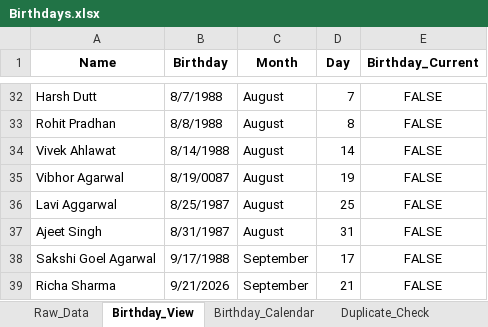
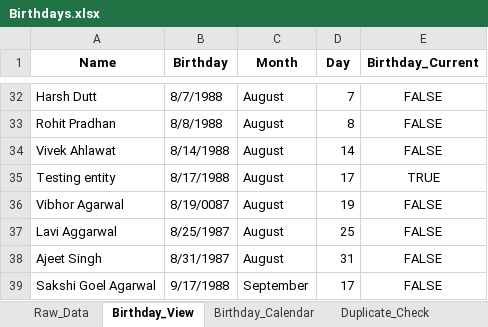
Before and after one commit to Swati-usha/google-sheet-sync, an Excel workbook: Birthdays.xlsx, sheet Birthday_View, drawn as a sheet; only a part is shown, gaps mark what is left out; the shorter side is filled out with more unchanged rows; values as stored, in another font and other column widths than the file's, no borders; conditional formats not drawn; the diff names each change by its address in the sheet, - before the commit and + after, or states it on an @@ line.

```diff
--- a/Birthdays.xlsx (sheet Birthday_View)
+++ b/Birthdays.xlsx (sheet Birthday_View)
+row 35: Testing entity | 8/17/1988 | August | 17 | TRUE
```
Also changed, not shown: sheet Birthday_Calendar, sheet Raw_Data, 1 other file.
